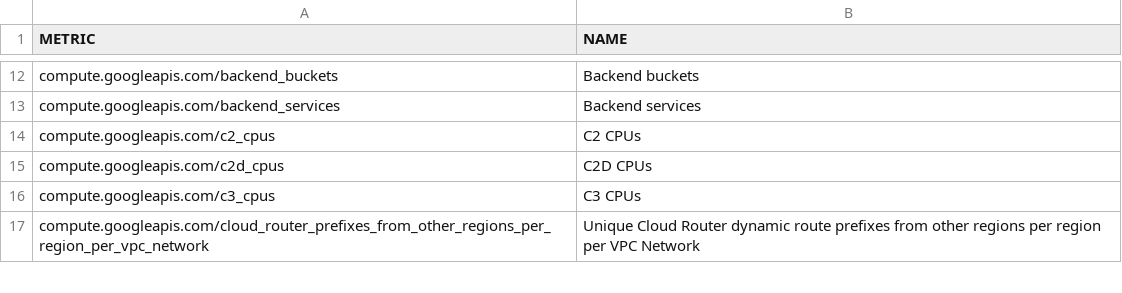
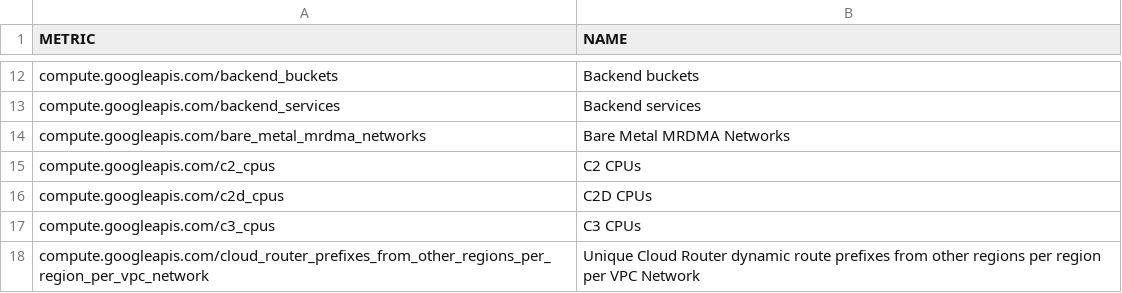
Before and after one commit to Cyclenerd/terraform-google-quota-limits, a CSV file: tools/compute.csv, drawn as a sheet; only a part is shown, gaps mark what is left out; the diff names each change by its address in the sheet, - before the commit and + after, or states it on an @@ line.

```diff
--- a/tools/compute.csv
+++ b/tools/compute.csv
+row 14: compute.googleapis.com/bare_metal_mrdma_networks | Bare Metal MRDMA Networks
```
